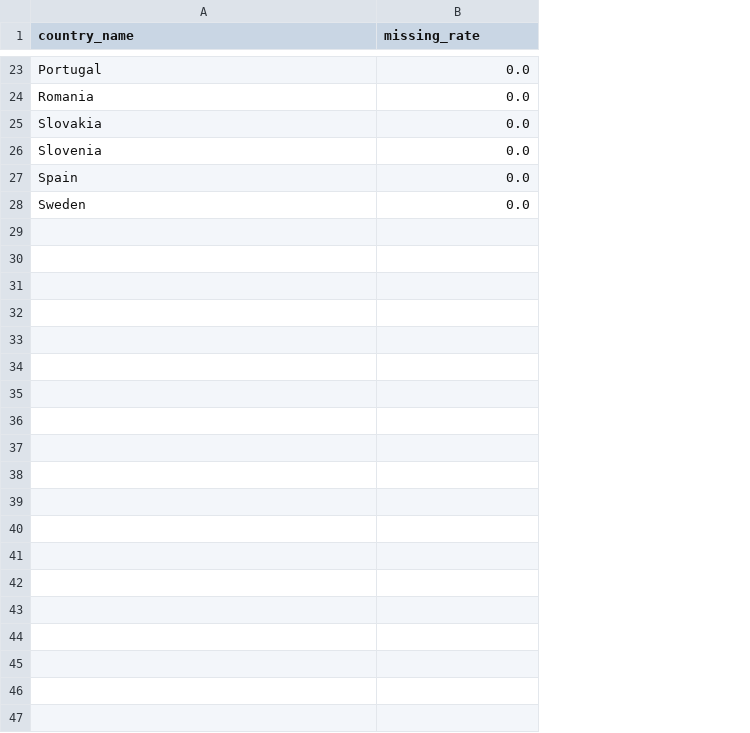
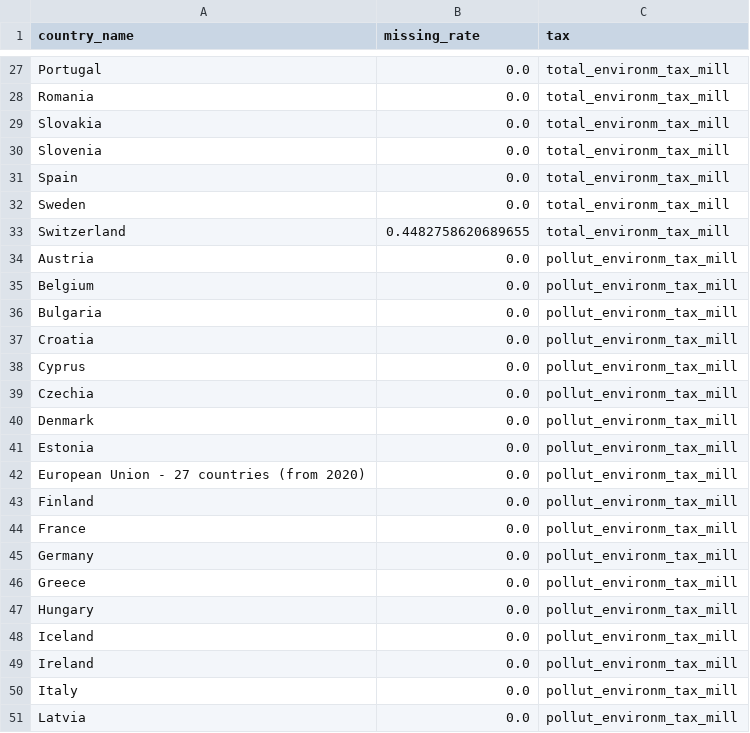
Before and after one commit to karnaukhmariia/recycling-in-europe, a CSV file: processed_data/missing_value_rates_env.csv, drawn as a sheet; only a part is shown, gaps mark what is left out; the diff covers the shown part only; the diff names each change by its address in the sheet, - before the commit and + after, or states it on an @@ line.

Commit message:
changed datasets

```diff
--- a/processed_data/missing_value_rates_env.csv
+++ b/processed_data/missing_value_rates_env.csv
+column C (tax), rows 27-32: all total_environm_tax_mill
+row 33: Switzerland | 0.4482758620689655 | total_environm_tax_mill
+row 34: Austria | 0.0 | pollut_environm_tax_mill
+row 35: Belgium | 0.0 | pollut_environm_tax_mill
+row 36: Bulgaria | 0.0 | pollut_environm_tax_mill
+row 37: Croatia | 0.0 | pollut_environm_tax_mill
+row 38: Cyprus | 0.0 | pollut_environm_tax_mill
+row 39: Czechia | 0.0 | pollut_environm_tax_mill
+row 40: Denmark | 0.0 | pollut_environm_tax_mill
+row 41: Estonia | 0.0 | pollut_environm_tax_mill
+row 42: European Union - 27 countries (from 2020) | 0.0 | pollut_environm_tax_mill
+row 43: Finland | 0.0 | pollut_environm_tax_mill
+row 44: France | 0.0 | pollut_environm_tax_mill
+row 45: Germany | 0.0 | pollut_environm_tax_mill
+row 46: Greece | 0.0 | pollut_environm_tax_mill
+row 47: Hungary | 0.0 | pollut_environm_tax_mill
+row 48: Iceland | 0.0 | pollut_environm_tax_mill
+row 49: Ireland | 0.0 | pollut_environm_tax_mill
+row 50: Italy | 0.0 | pollut_environm_tax_mill
+row 51: Latvia | 0.0 | pollut_environm_tax_mill
```
Also changed, not shown: 18 added rows elsewhere in this file, processed_data/missing_value_rates_d3.csv, 5 other files.
